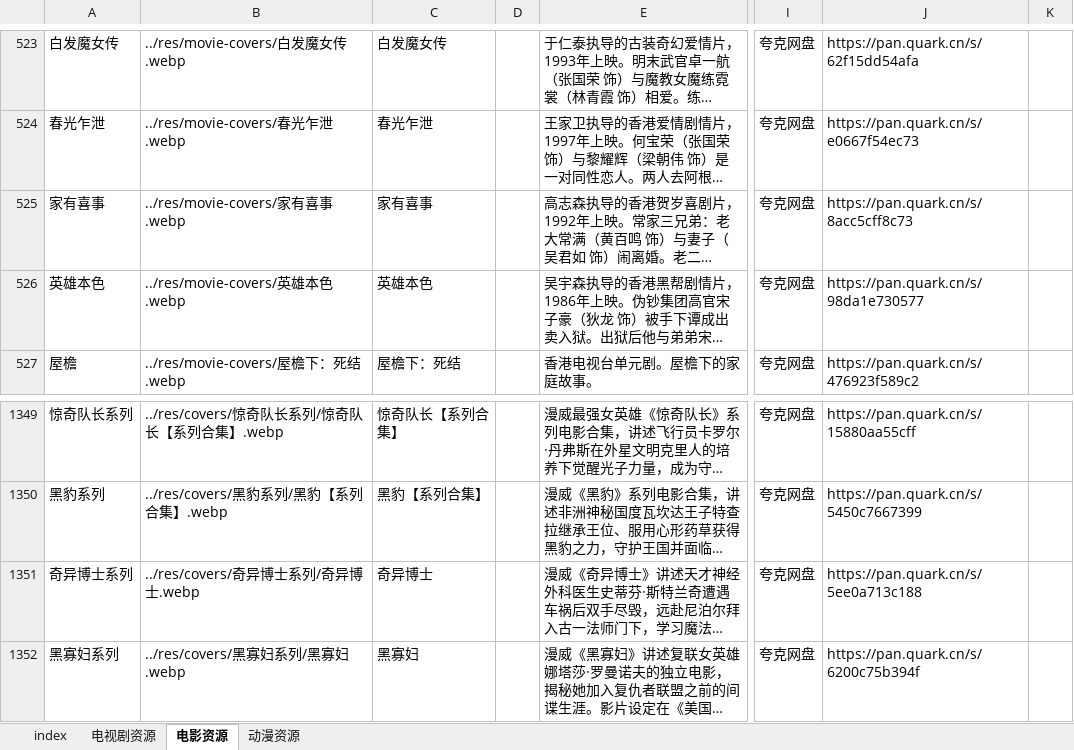
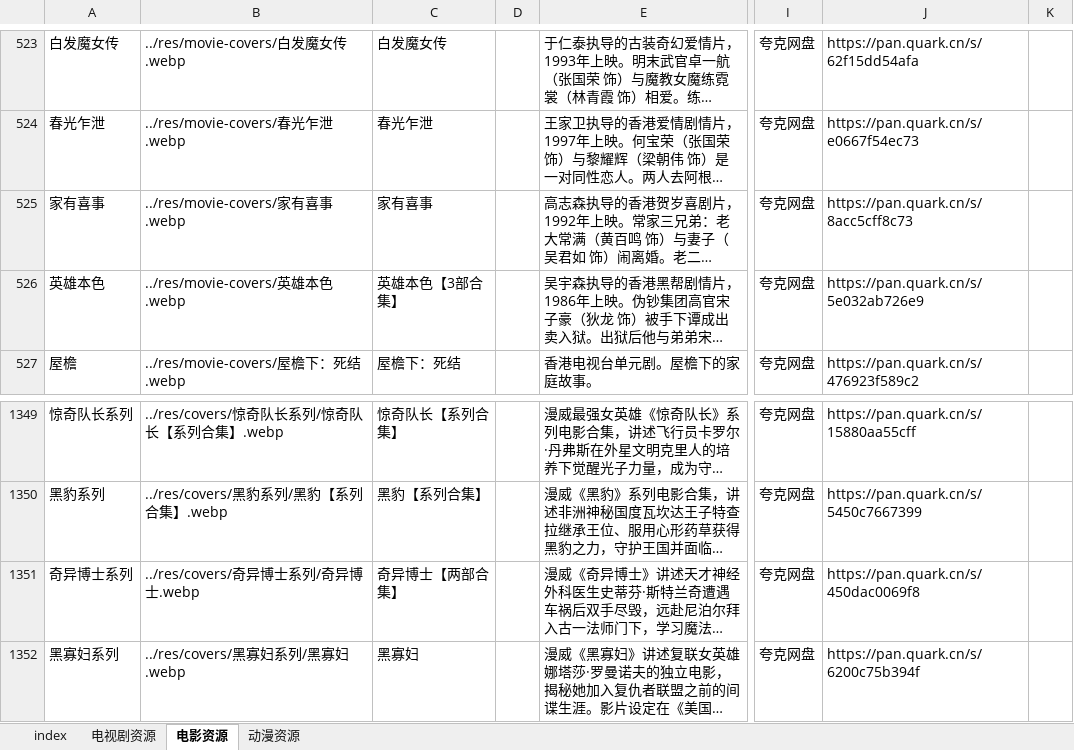
Before and after one commit to Si1110/film-tvs, an Excel workbook: res/data_new.xlsx, sheet 电影资源, drawn as a sheet; only a part is shown, gaps mark what is left out; long unchanged cells end in …; values as stored, in another font and other column widths than the file's, no borders; the diff names each change by its address in the sheet, - before the commit and + after, or states it on an @@ line.

Commit message:
奇异博士/行尸走肉/英雄本色 改标题并更新夸克链接

```diff
--- a/res/data_new.xlsx (sheet 电影资源)
+++ b/res/data_new.xlsx (sheet 电影资源)
-C526: 英雄本色
+C526: 英雄本色【3部合集】
-J526: https://pan.quark.cn/s/98da1e730577
+J526: https://pan.quark.cn/s/5e032ab726e9
-C1351: 奇异博士
+C1351: 奇异博士【两部合集】
-J1351: https://pan.quark.cn/s/5ee0a713c188
+J1351: https://pan.quark.cn/s/450dac0069f8
```
Also changed, not shown: sheet 电视剧资源, 2 other files.
